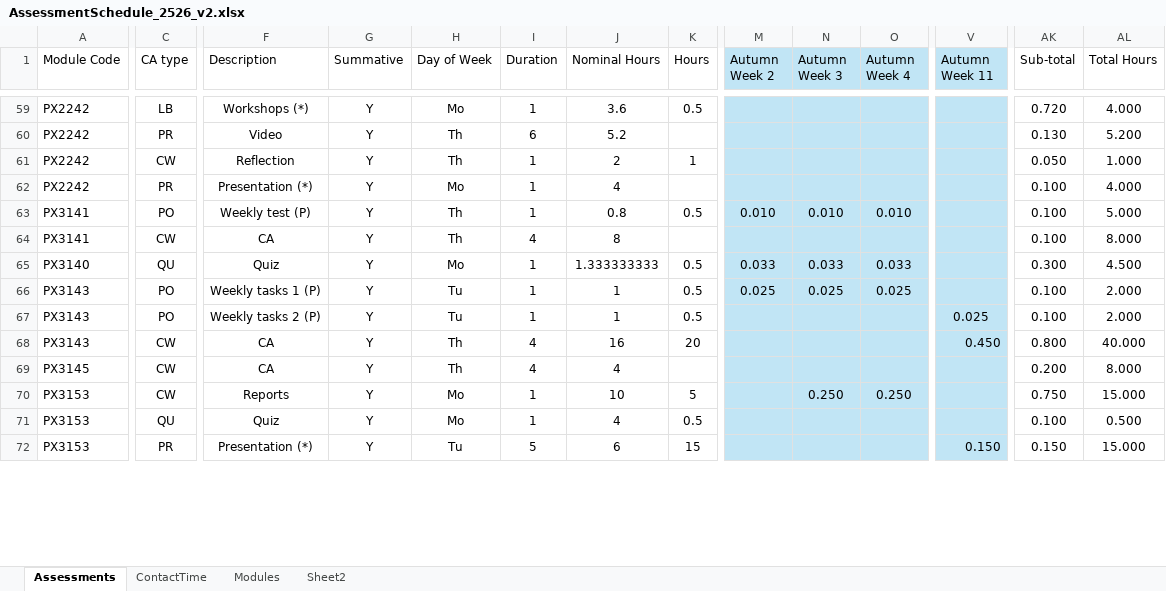
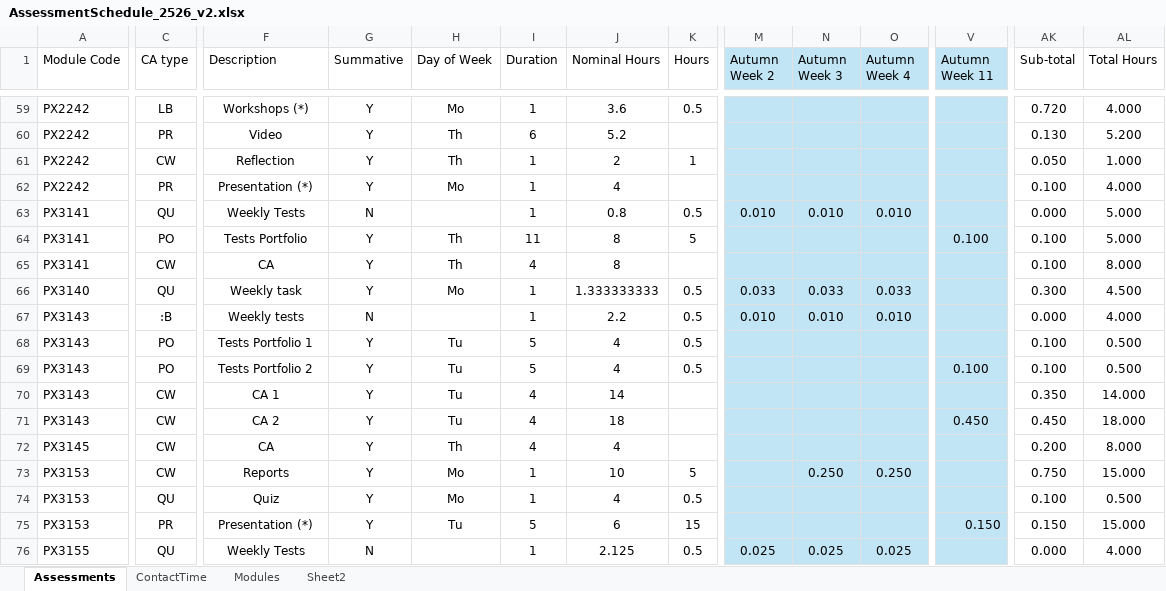
Before and after one commit to chrisnorth/workload-model, an Excel workbook: AssessmentSchedule_2526_v2.xlsx, sheet Assessments, drawn as a sheet; only a part is shown, gaps mark what is left out; values as stored, in another font and other column widths than the file's, no borders; table styles not drawn; addresses are those after the commit; rows hold the shown columns only; the diff covers the shown part only; the diff names each change by its address in the sheet, - before the commit and + after, or states it on an @@ line.

```diff
--- a/AssessmentSchedule_2526_v2.xlsx (sheet Assessments)
+++ b/AssessmentSchedule_2526_v2.xlsx (sheet Assessments)
-C63 (CA type): PO
+C63 (CA type): QU
-F63 (Description): Weekly test (P)
+F63 (Description): Weekly Tests
-G63 (Summative): Y
+G63 (Summative): N
-H63 (Day of Week): Th
+H63 (Day of Week): (empty)
-AK63 (Sub-total): 0.100
+AK63 (Sub-total): 0.000
+row 64: PX3141 | PO | Tests Portfolio | Y | Th | 11 | 8 | 5 |  |  |  | 0.100 | 0.100 | 5.000
-F66 (Description): Quiz
+F66 (Description): Weekly task
+row 67: PX3143 | :B | Weekly tests | N |  | 1 | 2.2 | 0.5 | 0.010 | 0.010 | 0.010 |  | 0.000 | 4.000
-F68 (Description): Weekly tasks 1 (P)
+F68 (Description): Tests Portfolio 1
-I68:I69 (Duration): 1
+I68:I69 (Duration): 5
-J68:J69 (Nominal Hours): 1
+J68:J69 (Nominal Hours): 4
-M68 (Autumn Week 2): 0.025
+M68 (Autumn Week 2): (empty)
-N68 (Autumn Week 3): 0.025
+N68 (Autumn Week 3): (empty)
-O68 (Autumn Week 4): 0.025
+O68 (Autumn Week 4): (empty)
-AL68:AL69 (Total Hours): 2.000
+AL68:AL69 (Total Hours): 0.500
-F69 (Description): Weekly tasks 2 (P)
+F69 (Description): Tests Portfolio 2
-V69 (Autumn Week 11): 0.025
+V69 (Autumn Week 11): 0.100
-F70 (Description): CA
+F70 (Description): CA 1
-H70 (Day of Week): Th
+H70 (Day of Week): Tu
-J70 (Nominal Hours): 16
+J70 (Nominal Hours): 14
-K70 (Hours): 20
+K70 (Hours): (empty)
-V70 (Autumn Week 11): 0.450
+V70 (Autumn Week 11): (empty)
-AK70 (Sub-total): 0.800
+AK70 (Sub-total): 0.350
-AL70 (Total Hours): 40.000
+AL70 (Total Hours): 14.000
+row 71: PX3143 | CW | CA 2 | Y | Tu | 4 | 18 |  |  |  |  | 0.450 | 0.450 | 18.000
+row 76: PX3155 | QU | Weekly Tests | N |  | 1 | 2.125 | 0.5 | 0.025 | 0.025 | 0.025 |  | 0.000 | 4.000
```
Also changed, not shown: 2 added rows, 64 edited cells and cell formats elsewhere in this sheet, sheet Sheet2.
